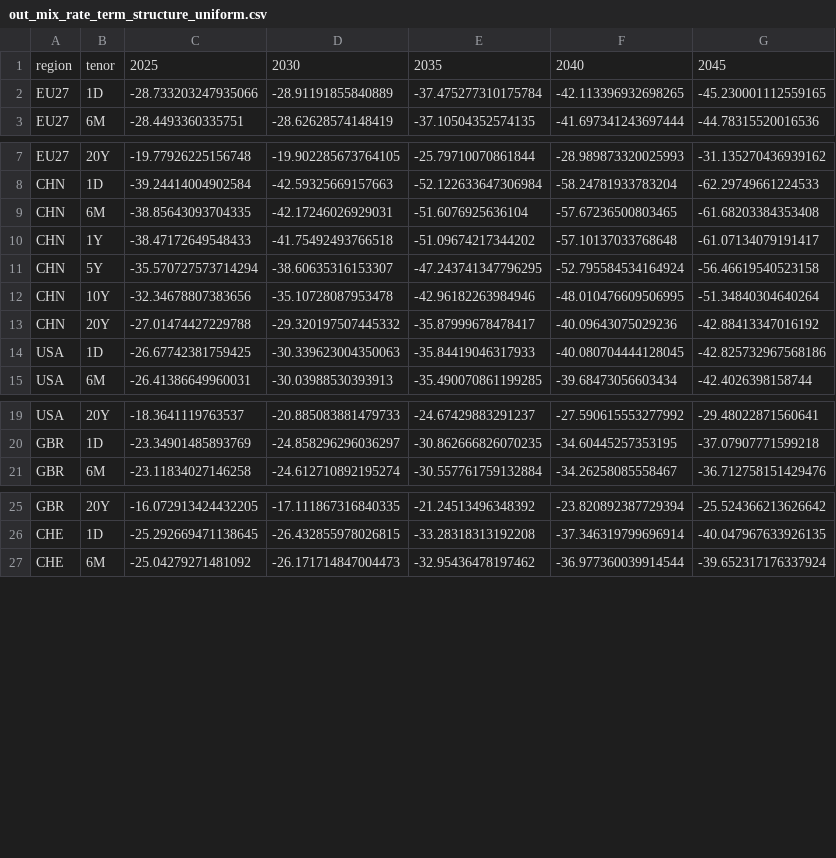
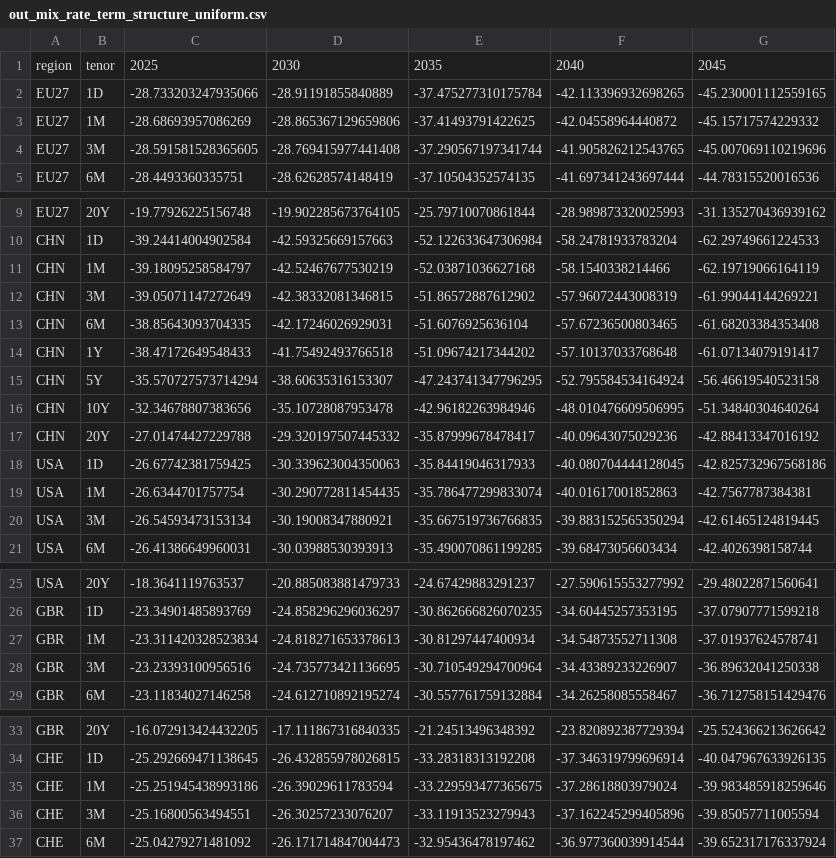
Before and after one commit to liuzs00/Multi-regional-BKMN-model, a CSV file: out_mix_rate_term_structure_uniform.csv, drawn as a sheet; only a part is shown, gaps mark what is left out; the diff covers the shown part only; the diff names each change by its address in the sheet, - before the commit and + after, or states it on an @@ line.

```diff
--- a/out_mix_rate_term_structure_uniform.csv
+++ b/out_mix_rate_term_structure_uniform.csv
+row 3: EU27 | 1M | -28.68693957086269 | -28.865367129659806 | -37.41493791422625 | -42.04558964440872 | -45.15717574229332
+row 4: EU27 | 3M | -28.591581528365605 | -28.769415977441408 | -37.290567197341744 | -41.905826212543765 | -45.007069110219696
+row 11: CHN | 1M | -39.18095258584797 | -42.52467677530219 | -52.03871036627168 | -58.1540338214466 | -62.19719066164119
+row 12: CHN | 3M | -39.05071147272649 | -42.38332081346815 | -51.86572887612902 | -57.96072443008319 | -61.99044144269221
+row 19: USA | 1M | -26.6344701757754 | -30.290772811454435 | -35.786477299833074 | -40.01617001852863 | -42.7567787384381
+row 20: USA | 3M | -26.54593473153134 | -30.19008347880921 | -35.667519736766835 | -39.883152565350294 | -42.61465124819445
+row 27: GBR | 1M | -23.311420328523834 | -24.818271653378613 | -30.81297447400934 | -34.54873552711308 | -37.01937624578741
+row 28: GBR | 3M | -23.23393100956516 | -24.735773421136695 | -30.710549294700964 | -34.43389233226907 | -36.89632041250338
+row 35: CHE | 1M | -25.251945438993186 | -26.39029611783594 | -33.229593477365675 | -37.28618803979024 | -39.983485918259646
+row 36: CHE | 3M | -25.16800563494551 | -26.30257233076207 | -33.11913523279943 | -37.162245299405896 | -39.85057711005594
```
Also changed, not shown: 16 added rows elsewhere in this file, out_mix_rate_term_structure_ambition.csv, out_mix_rate_term_structure_consensus.csv, 5 other files.
